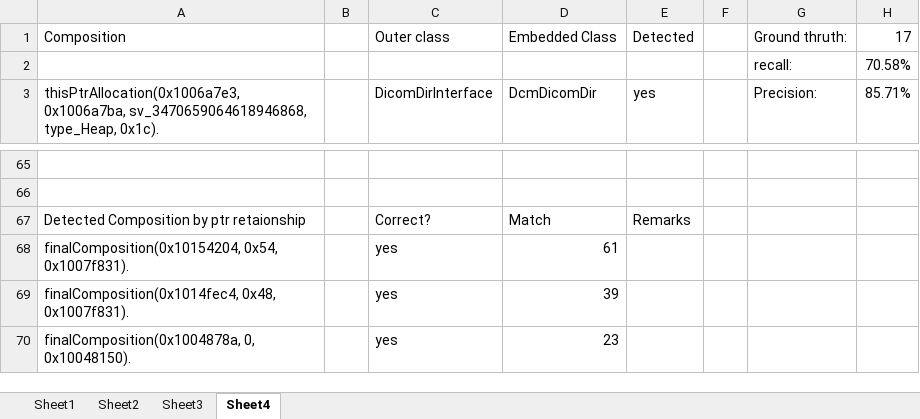
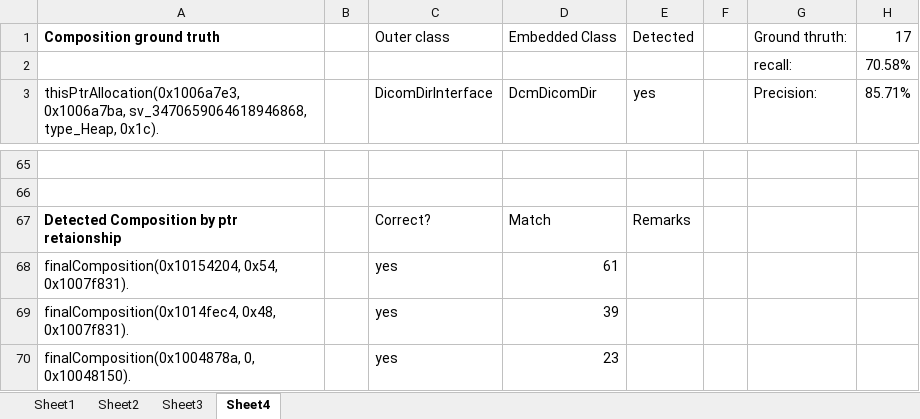
Before and after one commit to clare20/clare-benchmarks, an Excel workbook: dcmdata/Ground_truth/dcmdata_rel_ox.xlsx, sheet Sheet4, drawn as a sheet; only a part is shown, gaps mark what is left out; values as stored, in another font and other column widths than the file's, no borders; charts and pictures not drawn; the diff names each change by its address in the sheet, - before the commit and + after, or states it on an @@ line.

```diff
--- a/dcmdata/Ground_truth/dcmdata_rel_ox.xlsx (sheet Sheet4)
+++ b/dcmdata/Ground_truth/dcmdata_rel_ox.xlsx (sheet Sheet4)
-A1: Composition
+A1: Composition ground truth
-A1 bold: off
+A1 bold: on
-A67 bold: off
+A67 bold: on
```
Also changed, not shown: charts or pictures, boost2_signal/Ground_truth/Boost signals library.xlsx, cppunit/Ground_truth/CppUnit.xlsx, 3 other files.
